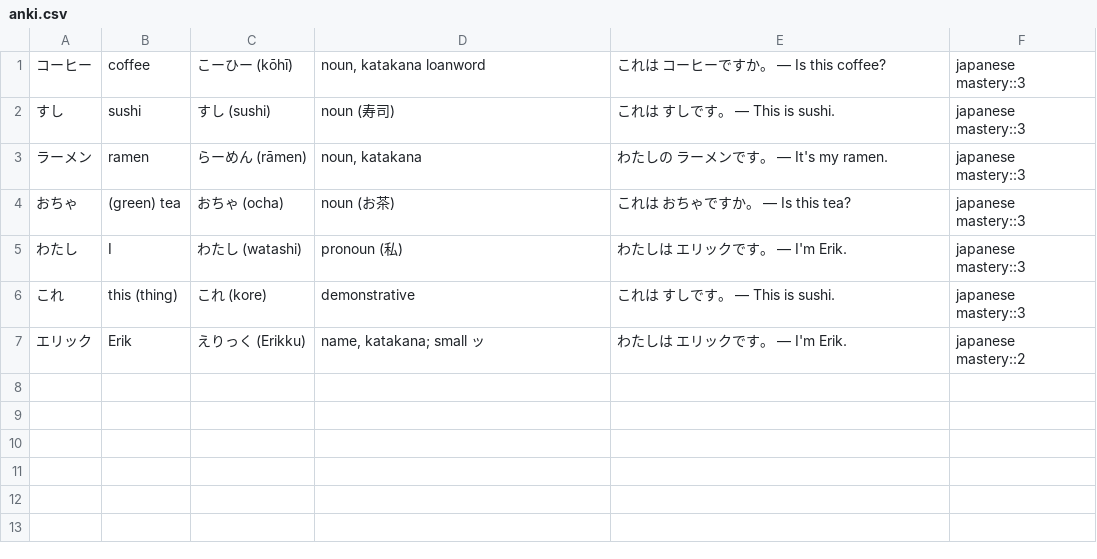
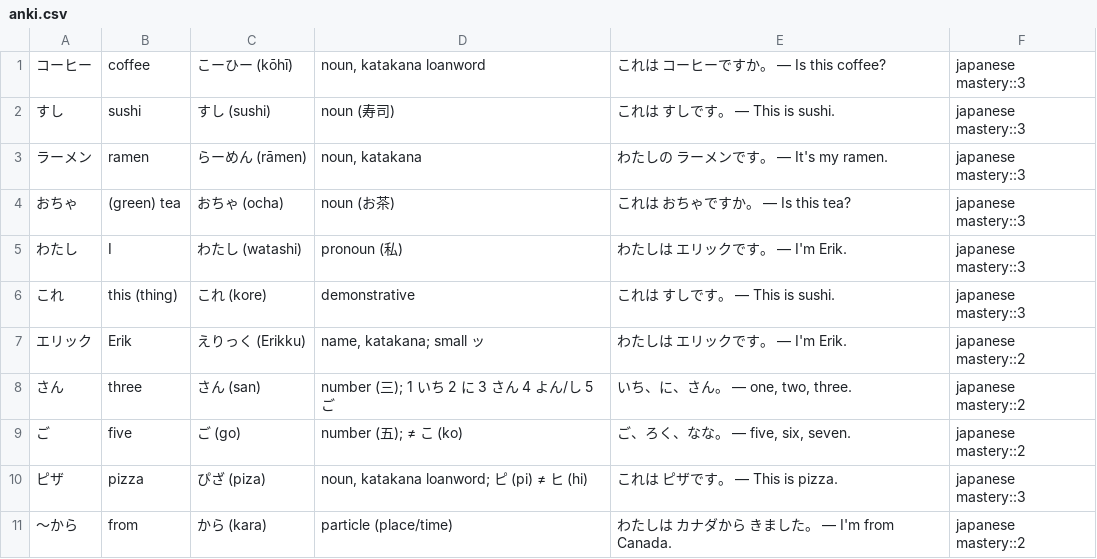
Before and after one commit to mendelcyprys/opus-lang, a CSV file: languages/japanese/exports/anki.csv, drawn as a sheet.

```diff
--- a/languages/japanese/exports/anki.csv
+++ b/languages/japanese/exports/anki.csv
@@ -7 +7,5 @@
 エリック	Erik	えりっく (Erikku)	name, katakana; small ッ	わたしは エリックです。 — I'm Erik.	japanese mastery::2
+さん	three	さん (san)	number (三); 1 いち 2 に 3 さん 4 よん/し 5 ご	いち、に、さん。 — one, two, three.	japanese mastery::2
+ご	five	ご (go)	number (五); ≠ こ (ko)	ご、ろく、なな。 — five, six, seven.	japanese mastery::2
+ピザ	pizza	ぴざ (piza)	noun, katakana loanword; ピ (pi) ≠ ヒ (hi)	これは ピザです。 — This is pizza.	japanese mastery::3
+～から	from	から (kara)	particle (place/time)	わたしは カナダから きました。 — I'm from Canada.	japanese mastery::2
```
Also changed, not shown: languages/hebrew/exports/anki.csv, 8 other files.
